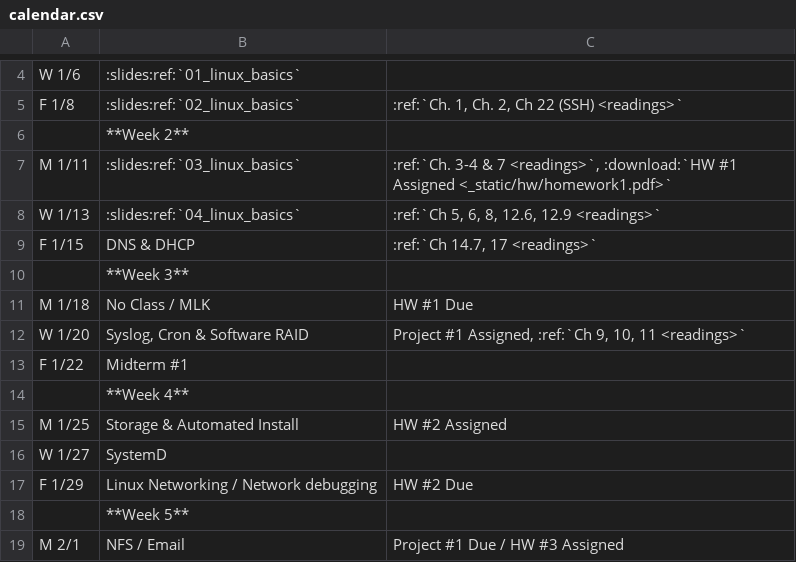
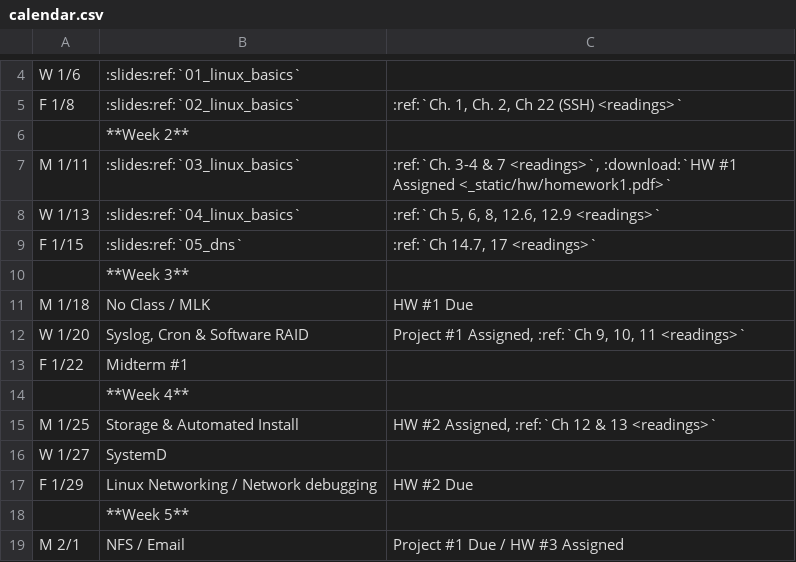
Before and after one commit to osuosl/cs312, a CSV file: source/_static/calendar.csv, drawn as a sheet; only a part is shown, gaps mark what is left out.

Commit message:
Class updates and link slides

```diff
--- a/source/_static/calendar.csv
+++ b/source/_static/calendar.csv
@@ -8,3 +8,3 @@ M 1/11,:slides:ref:`03_linux_basics`,":ref:`Ch. 3-4 & 7 <readings>`, :download:`
 W 1/13,:slides:ref:`04_linux_basics`,":ref:`Ch 5, 6, 8, 12.6, 12.9 <readings>`"
-F 1/15,DNS & DHCP,":ref:`Ch 14.7, 17 <readings>`"
+F 1/15,:slides:ref:`05_dns`,":ref:`Ch 14.7, 17 <readings>`"
 ,**Week 3**,
@@ -14,3 +14,3 @@ F 1/22,Midterm #1,
 ,**Week 4**,
-M 1/25,Storage & Automated Install,HW #2 Assigned
+M 1/25,Storage & Automated Install,"HW #2 Assigned, :ref:`Ch 12 & 13 <readings>`"
 W 1/27,SystemD,
```
Also changed, not shown: 2 other files.
